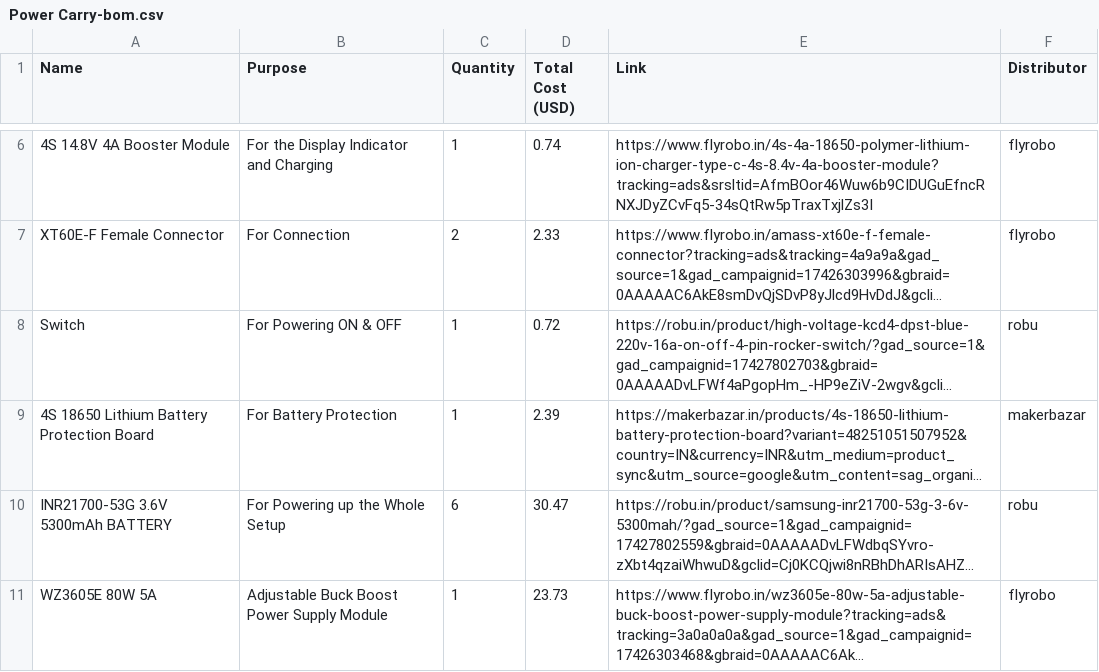
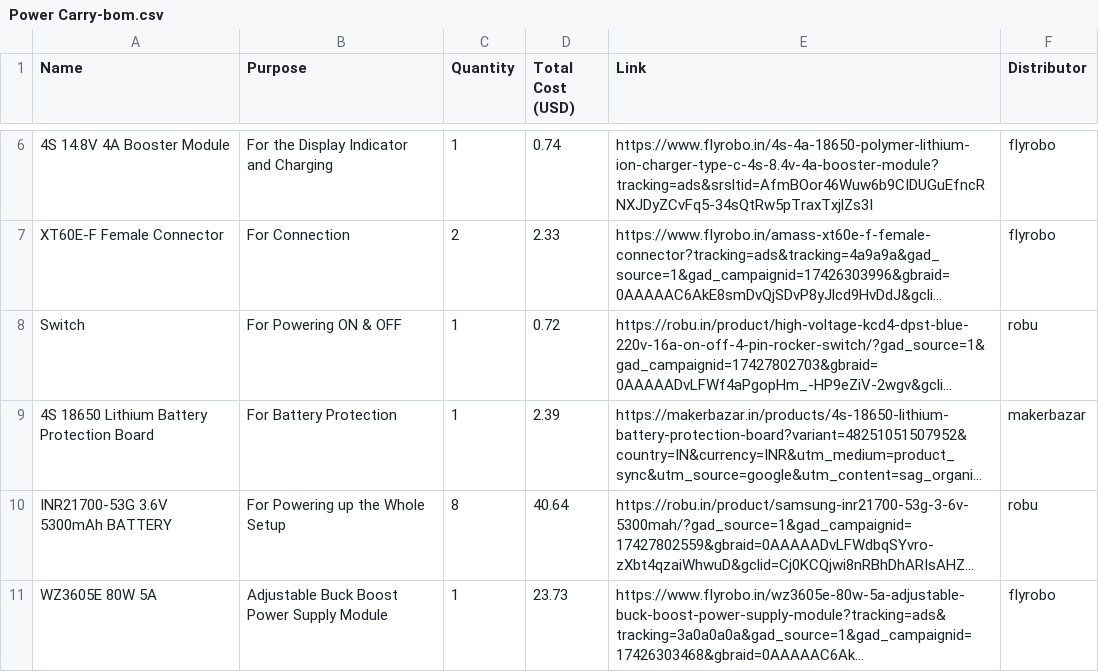
Before and after one commit to Sadrita404/Power-Carry, a CSV file: Power Carry-bom.csv, drawn as a sheet; only a part is shown, gaps mark what is left out; long unchanged cells end in …; the diff names each change by its address in the sheet, - before the commit and + after, or states it on an @@ line.

Commit message:
Update battery quantity and price in BOM

```diff
--- a/Power Carry-bom.csv
+++ b/Power Carry-bom.csv
-C10 (Quantity): 6
+C10 (Quantity): 8
-D10 (Total Cost (USD)): 30.47
+D10 (Total Cost (USD)): 40.64
```
